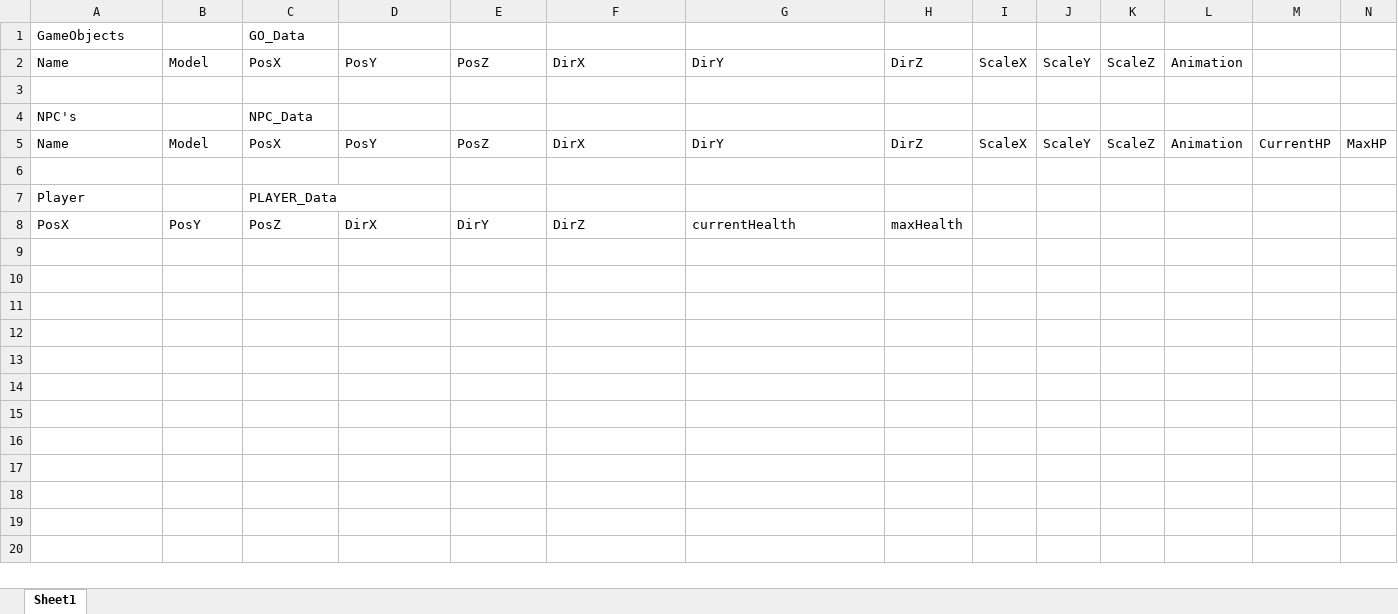
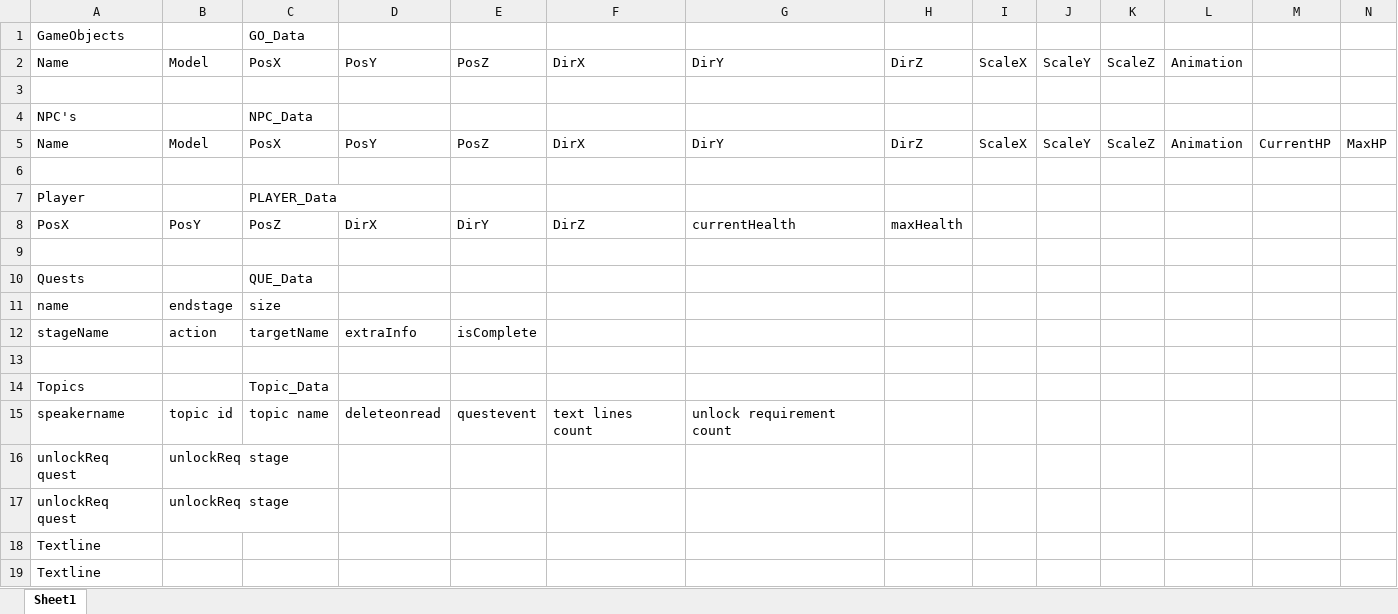
Before and after one commit to azalea19/Engine, an Excel workbook: OpenGLEngine/OpenGLEngine/SaveData/_SaveFormatDescriptions.xlsx, sheet Sheet1, drawn as a sheet; only a part is shown; values as stored, in another font and other column widths than the file's, no borders; rows hold the shown columns only; the diff names each change by its address in the sheet, - before the commit and + after, or states it on an @@ line.

Commit message:
Menu implemented
ToDo:
Add real buttons
Add mostrecentsave (continue loads this save)
save player pos/dir

```diff
--- a/OpenGLEngine/OpenGLEngine/SaveData/_SaveFormatDescriptions.xlsx (sheet Sheet1)
+++ b/OpenGLEngine/OpenGLEngine/SaveData/_SaveFormatDescriptions.xlsx (sheet Sheet1)
+row 9: (empty)
+row 10: Quests |  | QUE_Data
+row 11: name | endstage | size
+row 12: stageName | action | targetName | extraInfo | isComplete
+row 13: (empty)
+row 14: Topics |  | Topic_Data
+row 15: speakername | topic id | topic name | deleteonread | questevent | text lines count | unlock requirement count
+row 16: unlockReq quest | unlockReq stage
+row 17: unlockReq quest | unlockReq stage
+row 18: Textline
+row 19: Textline
```
Also changed, not shown: 22 other files.
